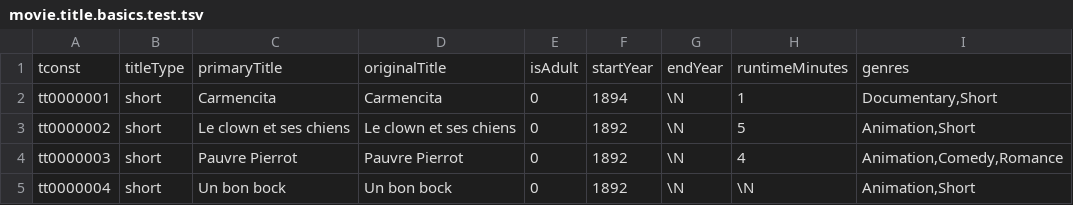
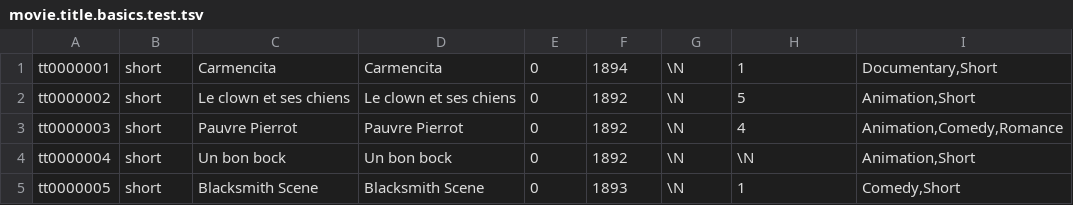
Before and after one commit to CS435FinalProject/SparkMovieAnalyzation, a TSV file: src/main/resources/movie.title.basics.test.tsv, drawn as a sheet; only a part is shown; the shorter side is filled out with more unchanged rows; the diff names each change by its address in the sheet, - before the commit and + after, or states it on an @@ line.

Commit message:
Working Data Reducer with parsing that works correctly

```diff
--- a/src/main/resources/movie.title.basics.test.tsv
+++ b/src/main/resources/movie.title.basics.test.tsv
-row 1: tconst | titleType | primaryTitle | originalTitle | isAdult | startYear | endYear | runtimeMinutes | genres
```
Also changed, not shown: src/main/resources/crew.names.professions.basics.test.tsv, src/main/resources/directors.writers.basics.tsv, 2 other files.
